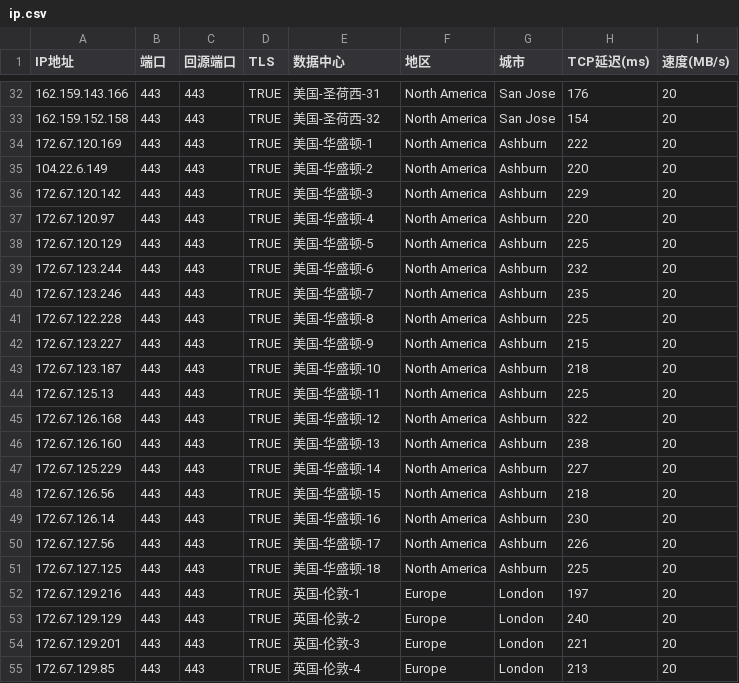
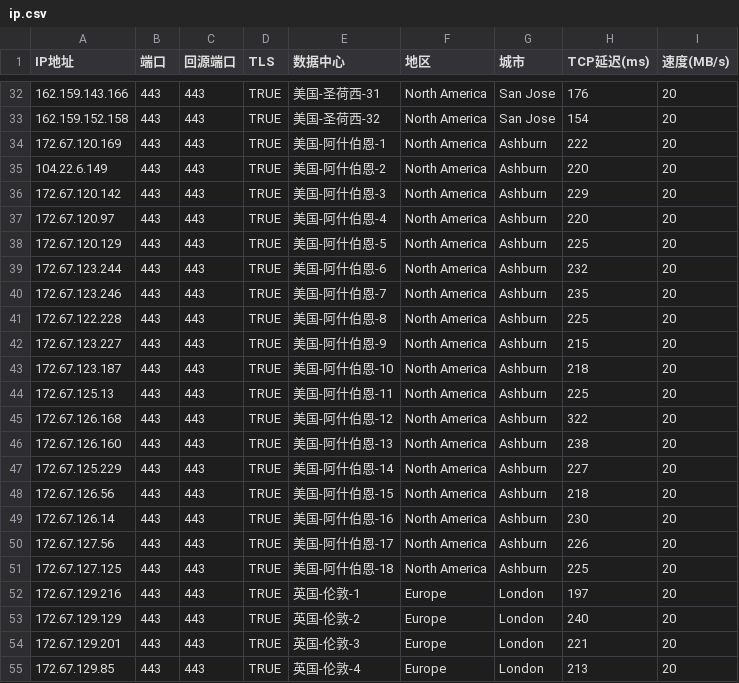
Before and after one commit to tookdes/AutoBuild-Openwrt-For-K2P, a CSV file: ip.csv, drawn as a sheet; only a part is shown, gaps mark what is left out.

Commit message:
Update ip.csv

```diff
--- a/ip.csv
+++ b/ip.csv
@@ -33,20 +33,20 @@ IP地址,端口,回源端口,TLS,数据中心,地区,城市,TCP延迟(ms),速度
 162.159.152.158,443,443,TRUE,美国-圣荷西-32,North America,San Jose,154,20
-172.67.120.169,443,443,TRUE,美国-华盛顿-1,North America,Ashburn,222,20
-104.22.6.149,443,443,TRUE,美国-华盛顿-2,North America,Ashburn,220,20
-172.67.120.142,443,443,TRUE,美国-华盛顿-3,North America,Ashburn,229,20
-172.67.120.97,443,443,TRUE,美国-华盛顿-4,North America,Ashburn,220,20
-172.67.120.129,443,443,TRUE,美国-华盛顿-5,North America,Ashburn,225,20
-172.67.123.244,443,443,TRUE,美国-华盛顿-6,North America,Ashburn,232,20
-172.67.123.246,443,443,TRUE,美国-华盛顿-7,North America,Ashburn,235,20
-172.67.122.228,443,443,TRUE,美国-华盛顿-8,North America,Ashburn,225,20
-172.67.123.227,443,443,TRUE,美国-华盛顿-9,North America,Ashburn,215,20
-172.67.123.187,443,443,TRUE,美国-华盛顿-10,North America,Ashburn,218,20
-172.67.125.13,443,443,TRUE,美国-华盛顿-11,North America,Ashburn,225,20
-172.67.126.168,443,443,TRUE,美国-华盛顿-12,North America,Ashburn,322,20
-172.67.126.160,443,443,TRUE,美国-华盛顿-13,North America,Ashburn,238,20
-172.67.125.229,443,443,TRUE,美国-华盛顿-14,North America,Ashburn,227,20
-172.67.126.56,443,443,TRUE,美国-华盛顿-15,North America,Ashburn,218,20
-172.67.126.14,443,443,TRUE,美国-华盛顿-16,North America,Ashburn,230,20
-172.67.127.56,443,443,TRUE,美国-华盛顿-17,North America,Ashburn,226,20
-172.67.127.125,443,443,TRUE,美国-华盛顿-18,North America,Ashburn,225,20
+172.67.120.169,443,443,TRUE,美国-阿什伯恩-1,North America,Ashburn,222,20
+104.22.6.149,443,443,TRUE,美国-阿什伯恩-2,North America,Ashburn,220,20
+172.67.120.142,443,443,TRUE,美国-阿什伯恩-3,North America,Ashburn,229,20
+172.67.120.97,443,443,TRUE,美国-阿什伯恩-4,North America,Ashburn,220,20
+172.67.120.129,443,443,TRUE,美国-阿什伯恩-5,North America,Ashburn,225,20
+172.67.123.244,443,443,TRUE,美国-阿什伯恩-6,North America,Ashburn,232,20
+172.67.123.246,443,443,TRUE,美国-阿什伯恩-7,North America,Ashburn,235,20
+172.67.122.228,443,443,TRUE,美国-阿什伯恩-8,North America,Ashburn,225,20
+172.67.123.227,443,443,TRUE,美国-阿什伯恩-9,North America,Ashburn,215,20
+172.67.123.187,443,443,TRUE,美国-阿什伯恩-10,North America,Ashburn,218,20
+172.67.125.13,443,443,TRUE,美国-阿什伯恩-11,North America,Ashburn,225,20
+172.67.126.168,443,443,TRUE,美国-阿什伯恩-12,North America,Ashburn,322,20
+172.67.126.160,443,443,TRUE,美国-阿什伯恩-13,North America,Ashburn,238,20
+172.67.125.229,443,443,TRUE,美国-阿什伯恩-14,North America,Ashburn,227,20
+172.67.126.56,443,443,TRUE,美国-阿什伯恩-15,North America,Ashburn,218,20
+172.67.126.14,443,443,TRUE,美国-阿什伯恩-16,North America,Ashburn,230,20
+172.67.127.56,443,443,TRUE,美国-阿什伯恩-17,North America,Ashburn,226,20
+172.67.127.125,443,443,TRUE,美国-阿什伯恩-18,North America,Ashburn,225,20
 172.67.129.216,443,443,TRUE,英国-伦敦-1,Europe,London,197,20
```
